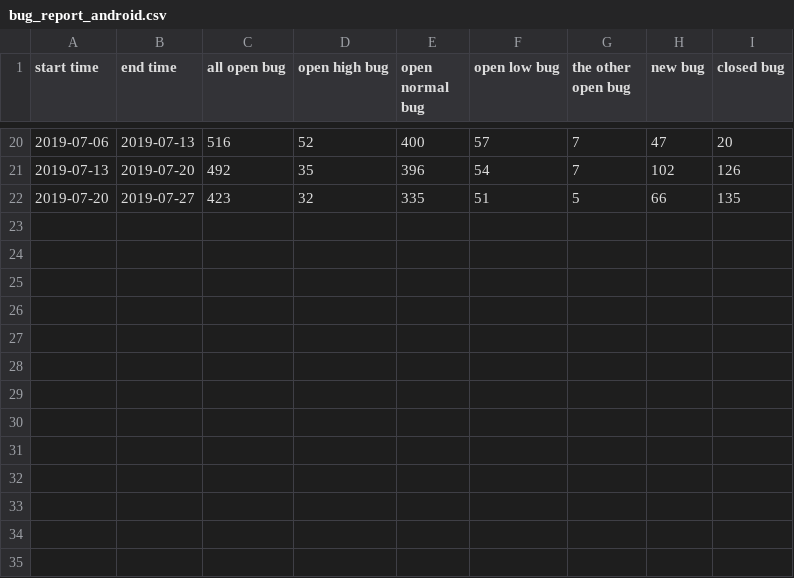
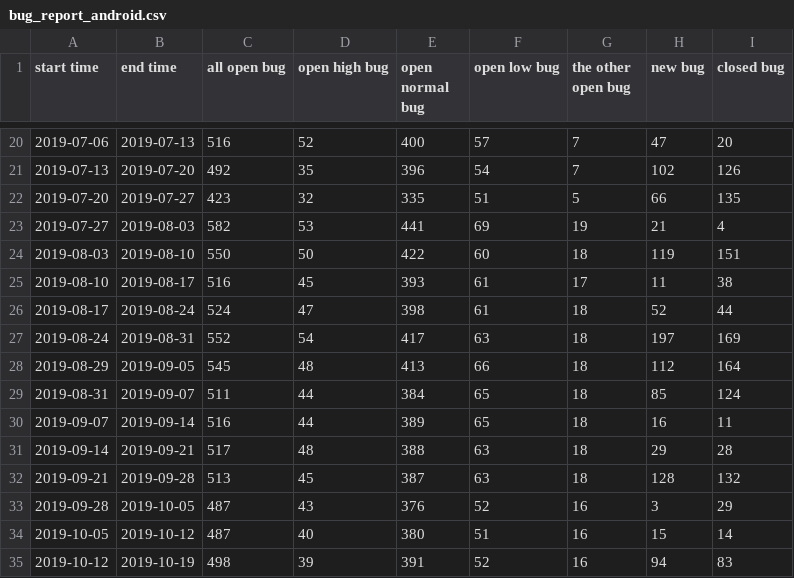
Before and after one commit to yuzhujiutian/starmaker, a CSV file: tools/statistic/bug_report_android.csv, drawn as a sheet; only a part is shown, gaps mark what is left out; the diff names each change by its address in the sheet, - before the commit and + after, or states it on an @@ line.

Commit message:
bug_report update

```diff
--- a/tools/statistic/bug_report_android.csv
+++ b/tools/statistic/bug_report_android.csv
+row 23: 2019-07-27 | 2019-08-03 | 582 | 53 | 441 | 69 | 19 | 21 | 4
+row 24: 2019-08-03 | 2019-08-10 | 550 | 50 | 422 | 60 | 18 | 119 | 151
+row 25: 2019-08-10 | 2019-08-17 | 516 | 45 | 393 | 61 | 17 | 11 | 38
+row 26: 2019-08-17 | 2019-08-24 | 524 | 47 | 398 | 61 | 18 | 52 | 44
+row 27: 2019-08-24 | 2019-08-31 | 552 | 54 | 417 | 63 | 18 | 197 | 169
+row 28: 2019-08-29 | 2019-09-05 | 545 | 48 | 413 | 66 | 18 | 112 | 164
+row 29: 2019-08-31 | 2019-09-07 | 511 | 44 | 384 | 65 | 18 | 85 | 124
+row 30: 2019-09-07 | 2019-09-14 | 516 | 44 | 389 | 65 | 18 | 16 | 11
+row 31: 2019-09-14 | 2019-09-21 | 517 | 48 | 388 | 63 | 18 | 29 | 28
+row 32: 2019-09-21 | 2019-09-28 | 513 | 45 | 387 | 63 | 18 | 128 | 132
+row 33: 2019-09-28 | 2019-10-05 | 487 | 43 | 376 | 52 | 16 | 3 | 29
+row 34: 2019-10-05 | 2019-10-12 | 487 | 40 | 380 | 51 | 16 | 15 | 14
+row 35: 2019-10-12 | 2019-10-19 | 498 | 39 | 391 | 52 | 16 | 94 | 83
```
Also changed, not shown: tools/statistic/bug_report_ios.csv, 4 other files.
